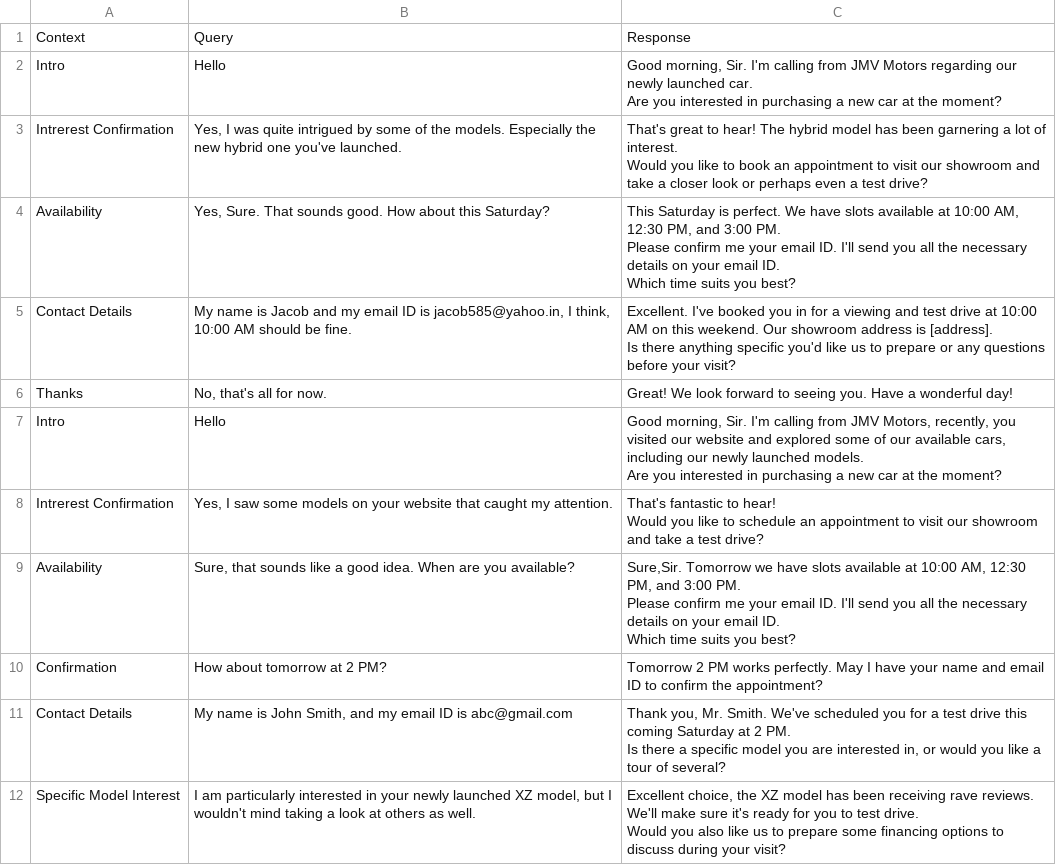
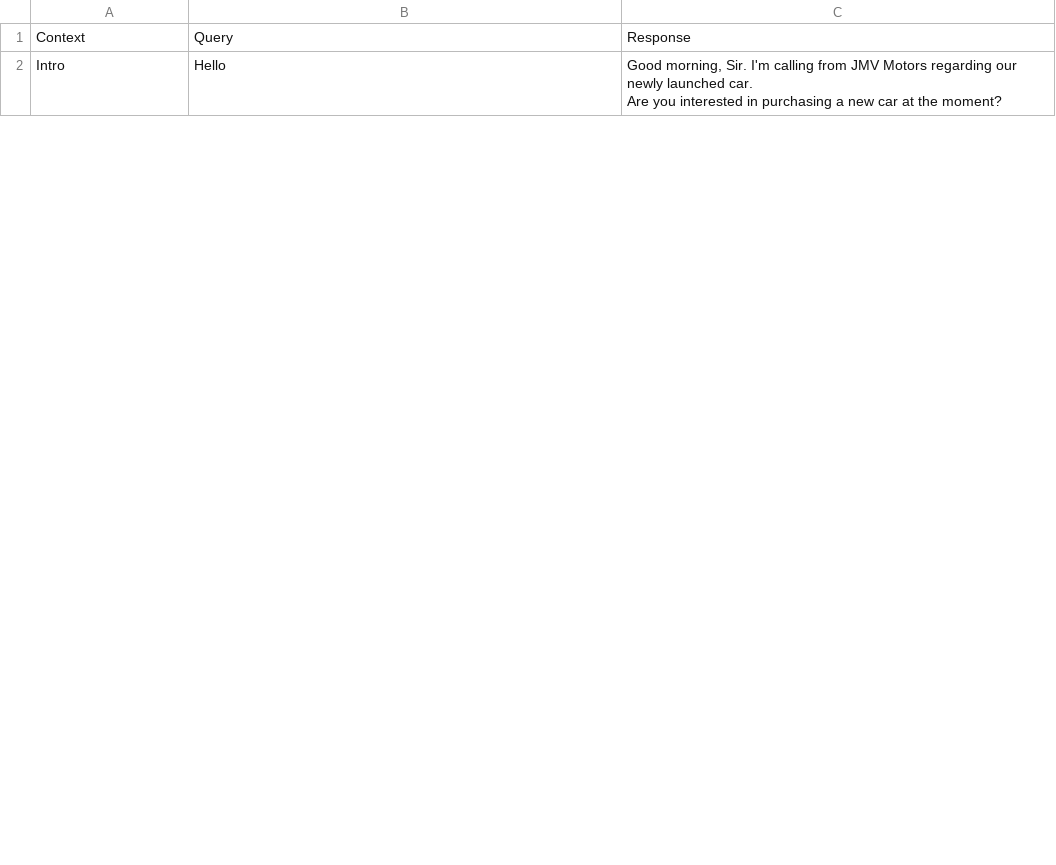
Before and after one commit to TGYU789903/Salesbot, a CSV file: car_context.csv, drawn as a sheet; only a part is shown; the diff covers the shown part only.

Commit message:
Add files via upload

```diff
--- a/car_context.csv
+++ b/car_context.csv
@@ -3,21 +3 @@ Intro,Hello,"Good morning, Sir. I'm calling from JMV Motors regarding our newly
 Are you interested in purchasing a new car at the moment?"
-Intrerest Confirmation,"Yes, I was quite intrigued by some of the models. Especially the new hybrid one you've launched.","That's great to hear! The hybrid model has been garnering a lot of interest.
-Would you like to book an appointment to visit our showroom and take a closer look or perhaps even a test drive?"
-Availability,"Yes, Sure. That sounds good. How about this Saturday?","This Saturday is perfect. We have slots available at 10:00 AM, 12:30 PM, and 3:00 PM.
-Please confirm me your email ID. I'll send you all the necessary details on your email ID.
-Which time suits you best?"
-Contact Details,"My name is Jacob and my email ID is jacob585@yahoo.in, I think, 10:00 AM should be fine.","Excellent. I've booked you in for a viewing and test drive at 10:00 AM on  this weekend. Our showroom address is [address].
-Is there anything specific you'd like us to prepare or any questions before your visit?"
-Thanks,"No, that's all for now.",Great! We look forward to seeing you. Have a wonderful day!
-Intro,Hello,"Good morning, Sir. I'm calling from JMV Motors, recently, you visited our website and explored some of our available cars, including our newly launched models.
-Are you interested in purchasing a new car at the moment?"
-Intrerest Confirmation,"Yes, I saw some models on your website that caught my attention.","That's fantastic to hear!
-Would you like to schedule an appointment to visit our showroom and take a test drive?"
-Availability,"Sure, that sounds like a good idea. When are you available?","Sure,Sir. Tomorrow we have slots available at 10:00 AM, 12:30 PM, and 3:00 PM.
-Please confirm me your email ID. I'll send you all the necessary details on your email ID.
-Which time suits you best?"
-Confirmation,How about tomorrow at 2 PM?,Tomorrow 2 PM works perfectly. May I have your name and email ID to confirm the appointment?
-Contact Details,"My name is John Smith, and my email ID is abc@gmail.com","Thank you, Mr. Smith. We've scheduled you for a test drive this coming Saturday at 2 PM.
-Is there a specific model you are interested in, or would you like a tour of several?"
-Specific Model Interest,"I am particularly interested in your newly launched XZ model, but I wouldn't mind taking a look at others as well.","Excellent choice, the XZ model has been receiving rave reviews. We'll make sure it's ready for you to test drive.
-Would you also like us to prepare some financing options to discuss during your visit?"
```
Also changed, not shown: 12 added rows, 35 removed rows and 6 moved rows elsewhere in this file.
